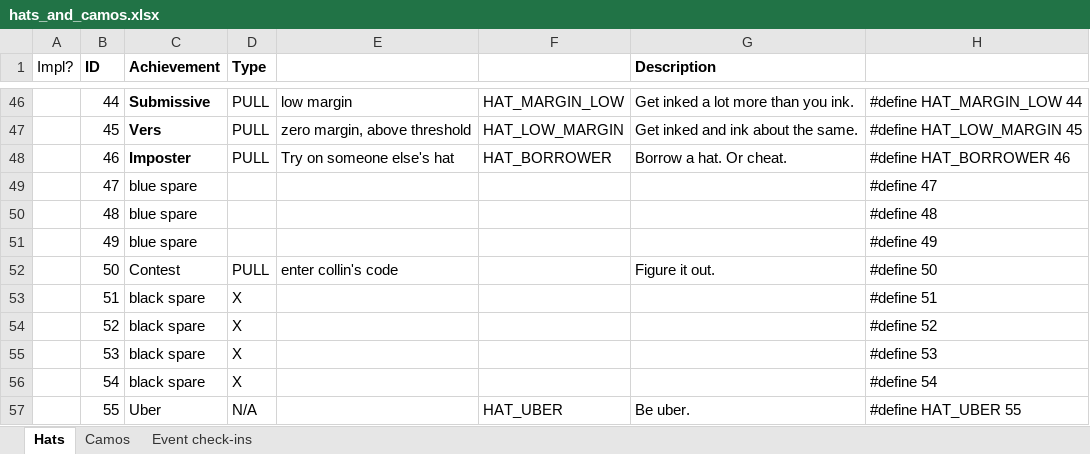
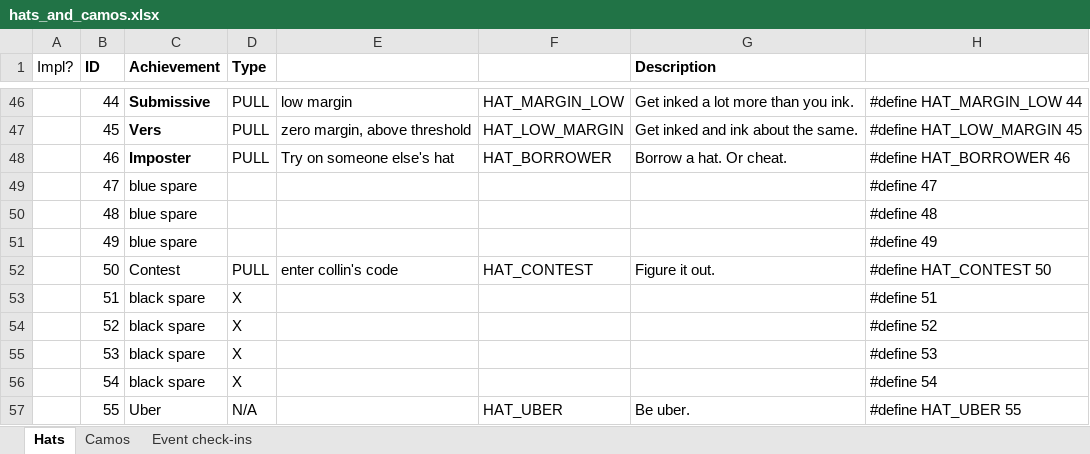
Before and after one commit to duplico/qc13, an Excel workbook: doc/hats_and_camos.xlsx, sheet Hats, drawn as a sheet; only a part is shown, gaps mark what is left out; values as stored, in another font and other column widths than the file's, no borders; conditional formats not drawn; the diff names each change by its address in the sheet, - before the commit and + after, or states it on an @@ line.

```diff
--- a/doc/hats_and_camos.xlsx (sheet Hats)
+++ b/doc/hats_and_camos.xlsx (sheet Hats)
-F52: (empty)
+F52: HAT_CONTEST
-H52: #define 50
+H52: #define HAT_CONTEST 50
```
Also changed, not shown: 1 other file.
